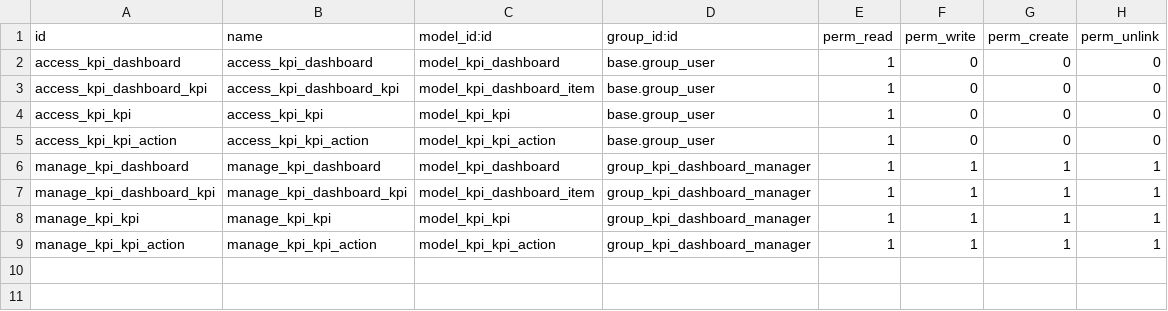
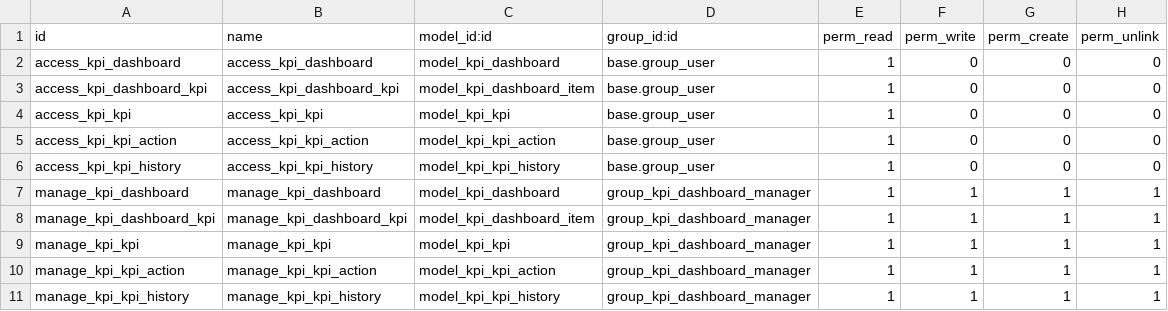
Before and after one commit to Jarsa-dev/reporting-engine, a CSV file: kpi_dashboard/security/ir.model.access.csv, drawn as a sheet.

Commit message:
[IMP] kpi_dashboard: Set history & Add compute on the fly & Show value on kpi computation

```diff
--- a/kpi_dashboard/security/ir.model.access.csv
+++ b/kpi_dashboard/security/ir.model.access.csv
@@ -5,2 +5,3 @@ access_kpi_kpi,access_kpi_kpi,model_kpi_kpi,base.group_user,1,0,0,0
 access_kpi_kpi_action,access_kpi_kpi_action,model_kpi_kpi_action,base.group_user,1,0,0,0
+access_kpi_kpi_history,access_kpi_kpi_history,model_kpi_kpi_history,base.group_user,1,0,0,0
 manage_kpi_dashboard,manage_kpi_dashboard,model_kpi_dashboard,group_kpi_dashboard_manager,1,1,1,1
@@ -9 +10,2 @@ manage_kpi_kpi,manage_kpi_kpi,model_kpi_kpi,group_kpi_dashboard_manager,1,1,1,1
 manage_kpi_kpi_action,manage_kpi_kpi_action,model_kpi_kpi_action,group_kpi_dashboard_manager,1,1,1,1
+manage_kpi_kpi_history,manage_kpi_kpi_history,model_kpi_kpi_history,group_kpi_dashboard_manager,1,1,1,1
```
Also changed, not shown: 6 other files.
